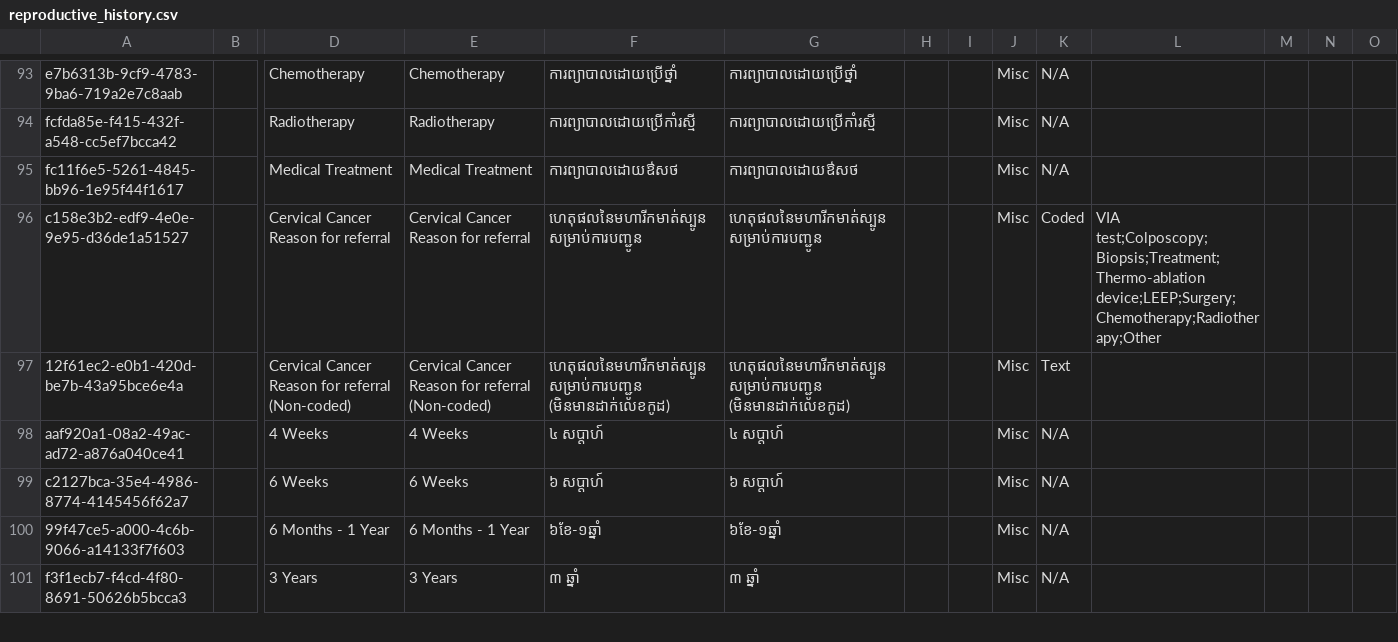
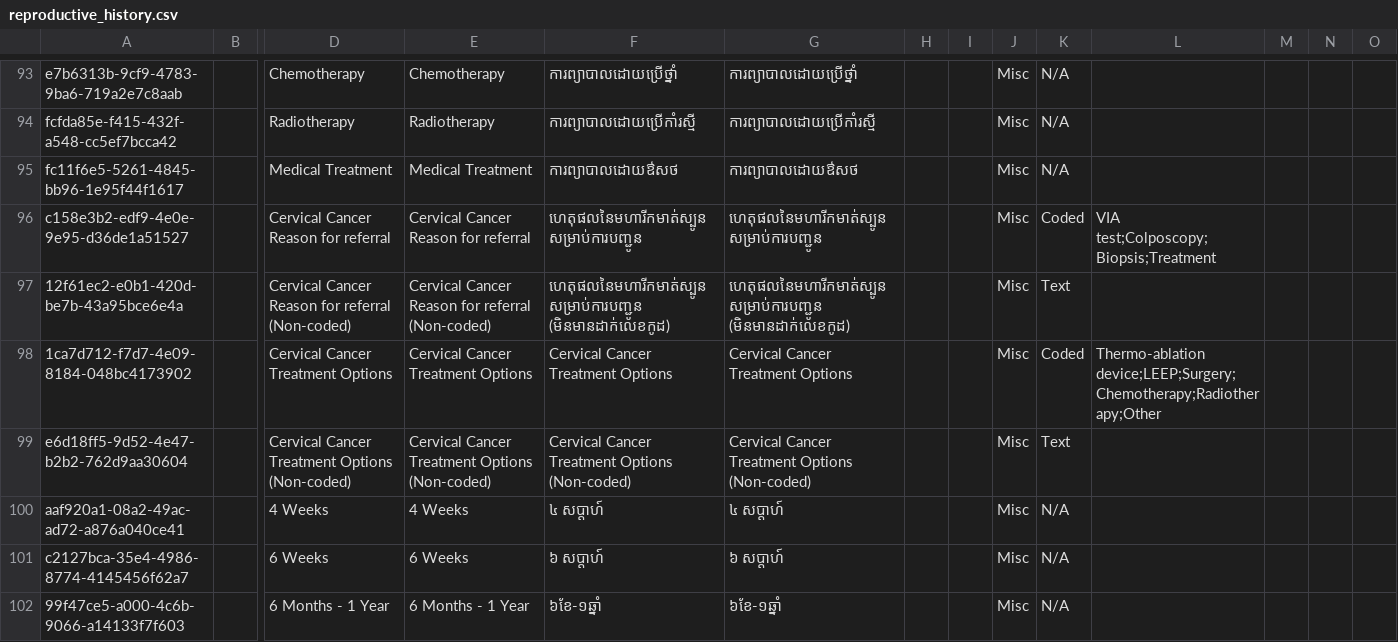
Before and after one commit to mekomsolutions/ozone-distro-cambodia, a CSV file: configs/openmrs_config/concepts/reproductive_history.csv, drawn as a sheet; only a part is shown, gaps mark what is left out; the shorter side is filled out with more unchanged rows; rows hold the shown columns only; the diff names each change by its address in the sheet, - before the commit and + after, or states it on an @@ line.

Commit message:
Fix treatment option

```diff
--- a/configs/openmrs_config/concepts/reproductive_history.csv
+++ b/configs/openmrs_config/concepts/reproductive_history.csv
-L96: VIA test;Colposcopy;Biopsis;Treatment;Thermo-ablation device;LEEP;Surgery;Chemotherapy;Radiotherapy;Other
+L96: VIA test;Colposcopy;Biopsis;Treatment
+row 98: 1ca7d712-f7d7-4e09-8184-048bc4173902 |  | Cervical Cancer Treatment Options | Cervical Cancer Treatment Options | Cervical Cancer Treatment Options | Cervical Cancer Treatment Options |  |  | Misc | Coded | Thermo-ablation device;LEEP;Surgery;Chemotherapy;Radiotherapy;Other
+row 99: e6d18ff5-9d52-4e47-b2b2-762d9aa30604 |  | Cervical Cancer Treatment Options (Non-coded) | Cervical Cancer Treatment Options (Non-coded) | Cervical Cancer Treatment Options (Non-coded) | Cervical Cancer Treatment Options (Non-coded) |  |  | Misc | Text
```
Also changed, not shown: 1 other file.
